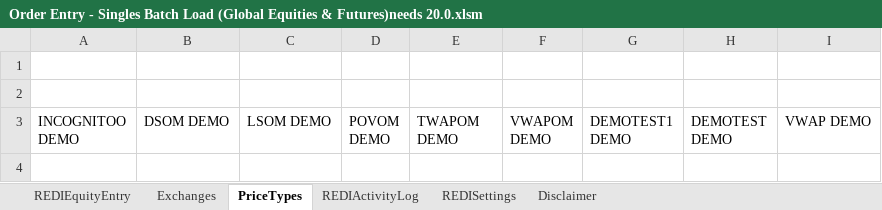
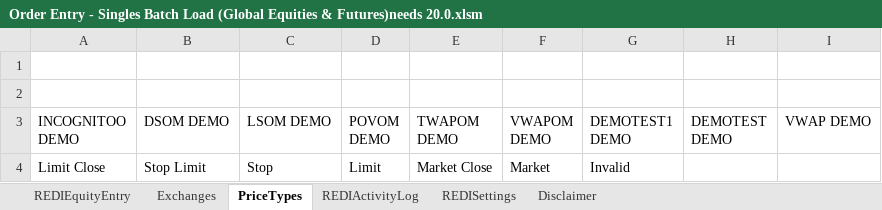
Before and after one commit to LSEG-API-Samples/Example.REDI.VB.ExcelExamples, an Excel workbook: Order Entry - Singles Batch Load (Global Equities & Futures)needs 20.0.xlsm, sheet PriceTypes, drawn as a sheet; values as stored, in another font and other column widths than the file's, no borders; the diff names each change by its address in the sheet, - before the commit and + after, or states it on an @@ line.

```diff
--- a/Order Entry - Singles Batch Load (Global Equities & Futures)needs 20.0.xlsm (sheet PriceTypes)
+++ b/Order Entry - Singles Batch Load (Global Equities & Futures)needs 20.0.xlsm (sheet PriceTypes)
+row 4: Limit Close | Stop Limit | Stop | Limit | Market Close | Market | Invalid
```
Also changed, not shown: sheet REDIActivityLog, sheet REDIEquityEntry, sheet Exchanges, charts or pictures.
